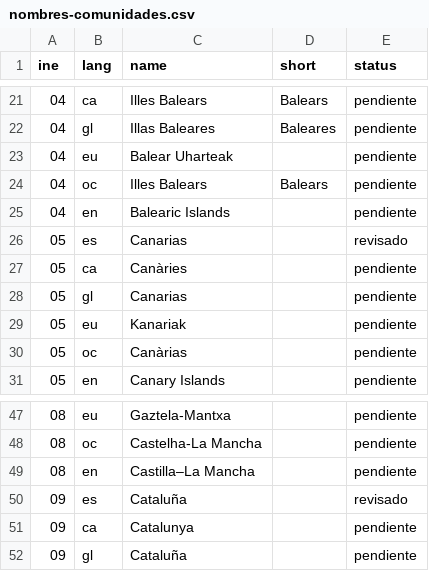
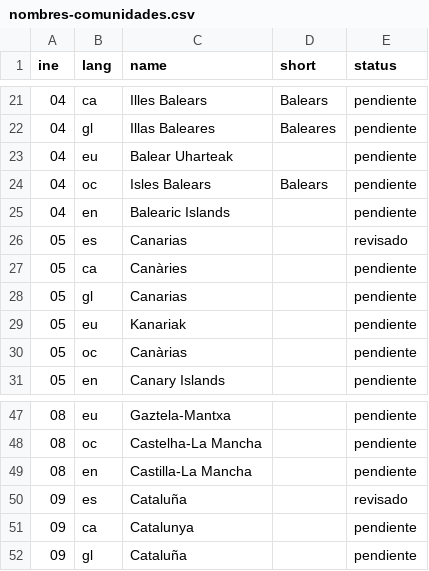
Before and after one commit to alertapublica/territorios-es, a CSV file: fuentes/nombres-comunidades.csv, drawn as a sheet; only a part is shown, gaps mark what is left out.

```diff
--- a/fuentes/nombres-comunidades.csv
+++ b/fuentes/nombres-comunidades.csv
@@ -23,3 +23,3 @@ ine,lang,name,short,status
 04,eu,Balear Uharteak,,pendiente
-04,oc,Illes Balears,Balears,pendiente
+04,oc,Isles Balears,Balears,pendiente
 04,en,Balearic Islands,,pendiente
@@ -48,3 +48,3 @@ ine,lang,name,short,status
 08,oc,Castelha-La Mancha,,pendiente
-08,en,Castilla–La Mancha,,pendiente
+08,en,Castilla-La Mancha,,pendiente
 09,es,Cataluña,,revisado
```
Also changed, not shown: fuentes/descartes-wikidata.csv, pruebas/datos/comunidades.csv, 10 other files.
